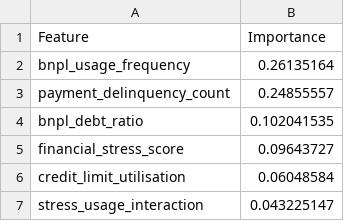
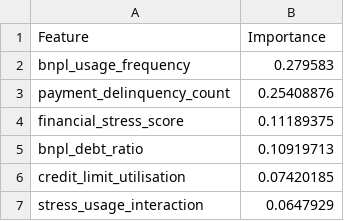
Before and after one commit to IsmailZei/Credit-Risk-Models-in-BNPL, a CSV file: Results/kmeans_xgb_feature_importance.csv, drawn as a sheet.

Commit message:
Fixed the code, so that the validate and test datasets are properly  used.

```diff
--- a/Results/kmeans_xgb_feature_importance.csv
+++ b/Results/kmeans_xgb_feature_importance.csv
@@ -1,7 +1,7 @@
 Feature,Importance
-bnpl_usage_frequency,0.26135164
-payment_delinquency_count,0.24855557
-bnpl_debt_ratio,0.102041535
-financial_stress_score,0.09643727
-credit_limit_utilisation,0.06048584
-stress_usage_interaction,0.043225147
+bnpl_usage_frequency,0.279583
+payment_delinquency_count,0.25408876
+financial_stress_score,0.11189375
+bnpl_debt_ratio,0.10919713
+credit_limit_utilisation,0.07420185
+stress_usage_interaction,0.0647929
```
Also changed, not shown: Results/kmeans_rf_feature_importance.csv, 15 other files.
